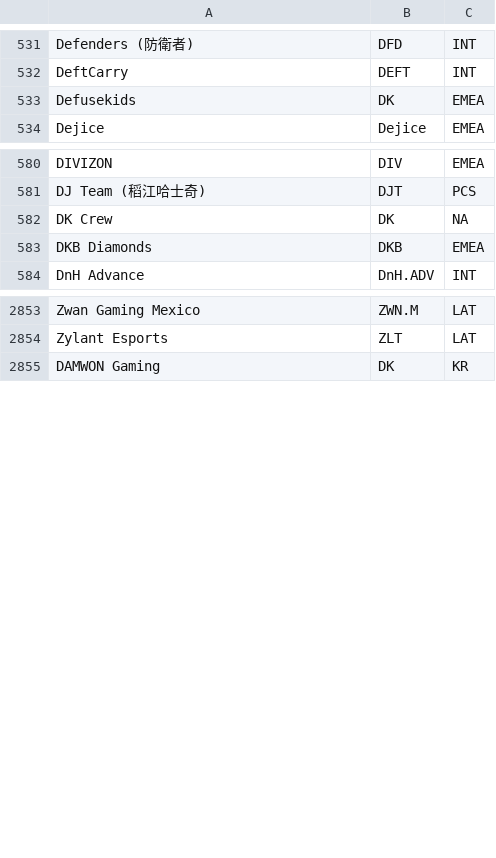
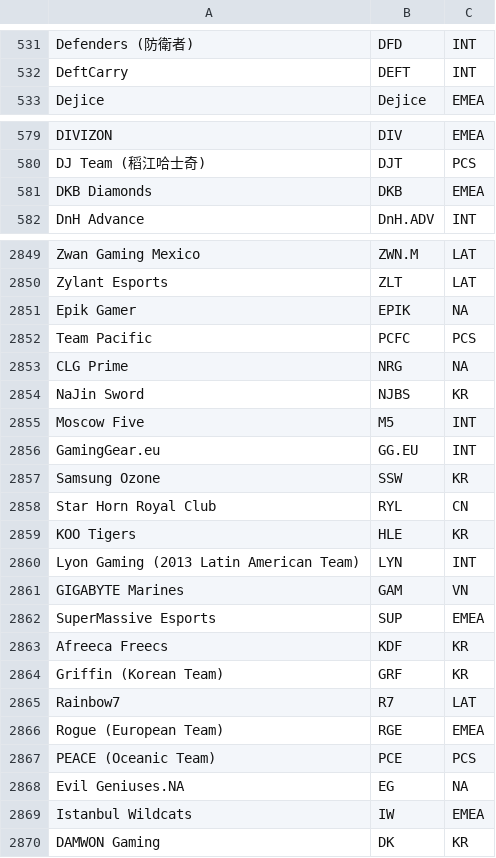
Before and after one commit to SzeWaiHo/UCDPA-SzeWaiHo, a CSV file: TeamRegion.csv, drawn as a sheet; only a part is shown, gaps mark what is left out; the diff covers the shown part only.

```diff
--- a/TeamRegion.csv
+++ b/TeamRegion.csv
@@ -532,3 +532,2 @@ Defenders (防衛者),DFD,INT
 DeftCarry,DEFT,INT
-Defusekids,DK,EMEA
 Dejice,Dejice,EMEA
@@ -581,3 +580,2 @@ DIVIZON,DIV,EMEA
 DJ Team (稻江哈士奇),DJT,PCS
-DK Crew,DK,NA
 DKB Diamonds,DKB,EMEA
@@ -2854,2 +2850,21 @@ Zwan Gaming Mexico,ZWN.M,LAT
 Zylant Esports,ZLT,LAT
+Epik Gamer,EPIK,NA
+Team Pacific,PCFC,PCS
+CLG Prime,NRG,NA
+NaJin Sword,NJBS,KR
+Moscow Five,M5,INT
+GamingGear.eu,GG.EU,INT
+Samsung Ozone,SSW,KR
+Star Horn Royal Club,RYL,CN
+KOO Tigers,HLE,KR
+Lyon Gaming (2013 Latin American Team),LYN,INT
+GIGABYTE Marines,GAM,VN
+SuperMassive Esports,SUP,EMEA
+Afreeca Freecs,KDF,KR
+Griffin (Korean Team),GRF,KR
+Rainbow7,R7,LAT
+Rogue (European Team),RGE,EMEA
+PEACE (Oceanic Team),PCE,PCS
+Evil Geniuses.NA,EG,NA
+Istanbul Wildcats,IW,EMEA
 DAMWON Gaming,DK,KR
```
Also changed, not shown: 2 removed rows elsewhere in this file, 2 other files.
